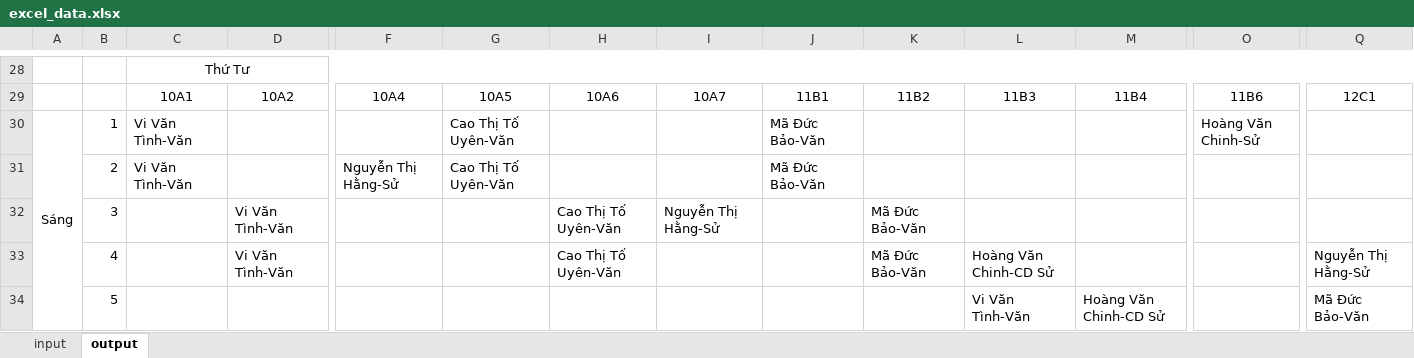
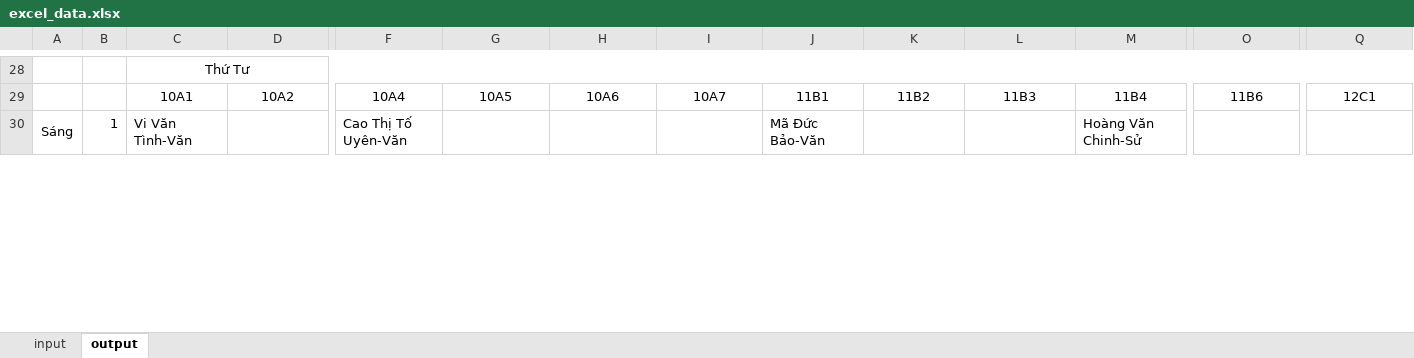
Before and after one commit to cmpedz/ScheduleLessonsProject_THPT_DONG_VAN, an Excel workbook: bin/excel_resources/excel_data.xlsx, sheet output, drawn as a sheet; only a part is shown, gaps mark what is left out; values as stored, in another font and other column widths than the file's, no borders; removed rows and columns are numbered as before the commit, all else as after; rows hold the shown columns only; the diff covers the shown part only; the diff names each change by its address in the sheet, - before the commit and + after, or states it on an @@ line.

```diff
--- a/bin/excel_resources/excel_data.xlsx (sheet output)
+++ b/bin/excel_resources/excel_data.xlsx (sheet output)
-F30: (empty)
+F30: Cao Thị Tố Uyên-Văn
-G30: Cao Thị Tố Uyên-Văn
+G30: (empty)
-M30: (empty)
+M30: Hoàng Văn Chinh-Sử
-O30: Hoàng Văn Chinh-Sử
+O30: (empty)
-row 31:  | 2 | Vi Văn Tình-Văn |  | Nguyễn Thị Hằng-Sử | Cao Thị Tố Uyên-Văn |  |  | Mã Đức Bảo-Văn
-row 32:  | 3 |  | Vi Văn Tình-Văn |  |  | Cao Thị Tố Uyên-Văn | Nguyễn Thị Hằng-Sử |  | Mã Đức Bảo-Văn
-row 33:  | 4 |  | Vi Văn Tình-Văn |  |  | Cao Thị Tố Uyên-Văn |  |  | Mã Đức Bảo-Văn | Hoàng Văn Chinh-CD Sử |  |  | Nguyễn Thị Hằng-Sử
-row 34:  | 5 |  |  |  |  |  |  |  |  | Vi Văn Tình-Văn | Hoàng Văn Chinh-CD Sử |  | Mã Đức Bảo-Văn
```
Also changed, not shown: 17 added rows, 13 removed rows and 28 edited cells elsewhere in this sheet, formulas that keep their value, src/excel_resources/excel_data.xlsx, 21 other files.
